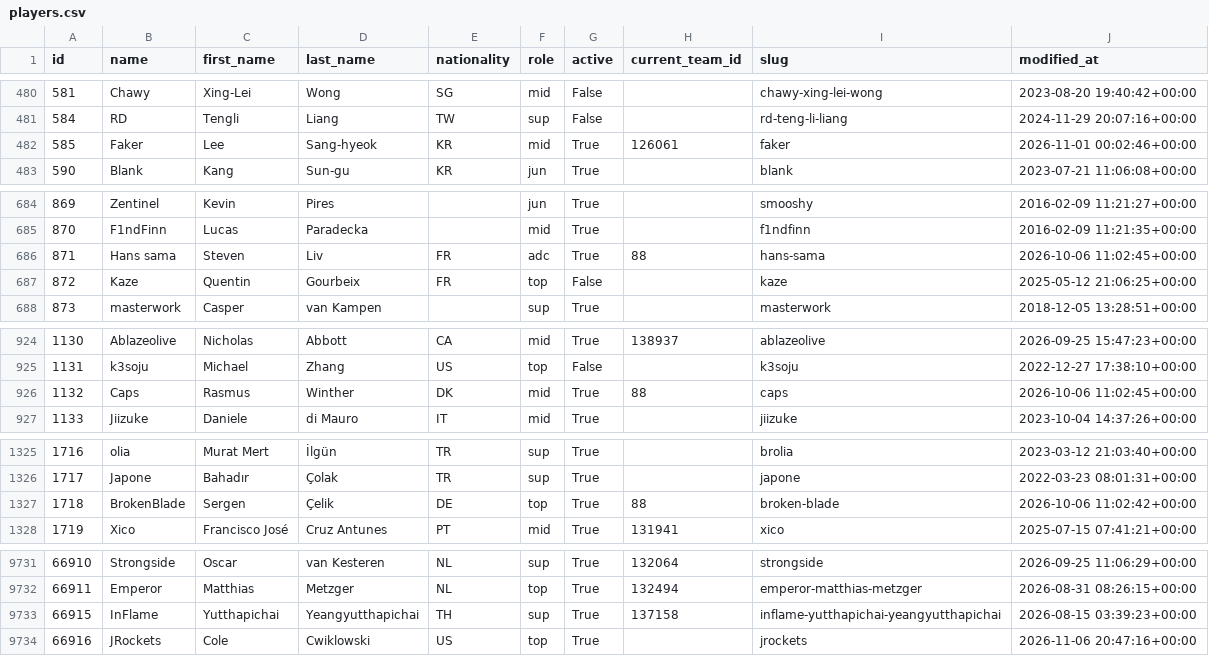
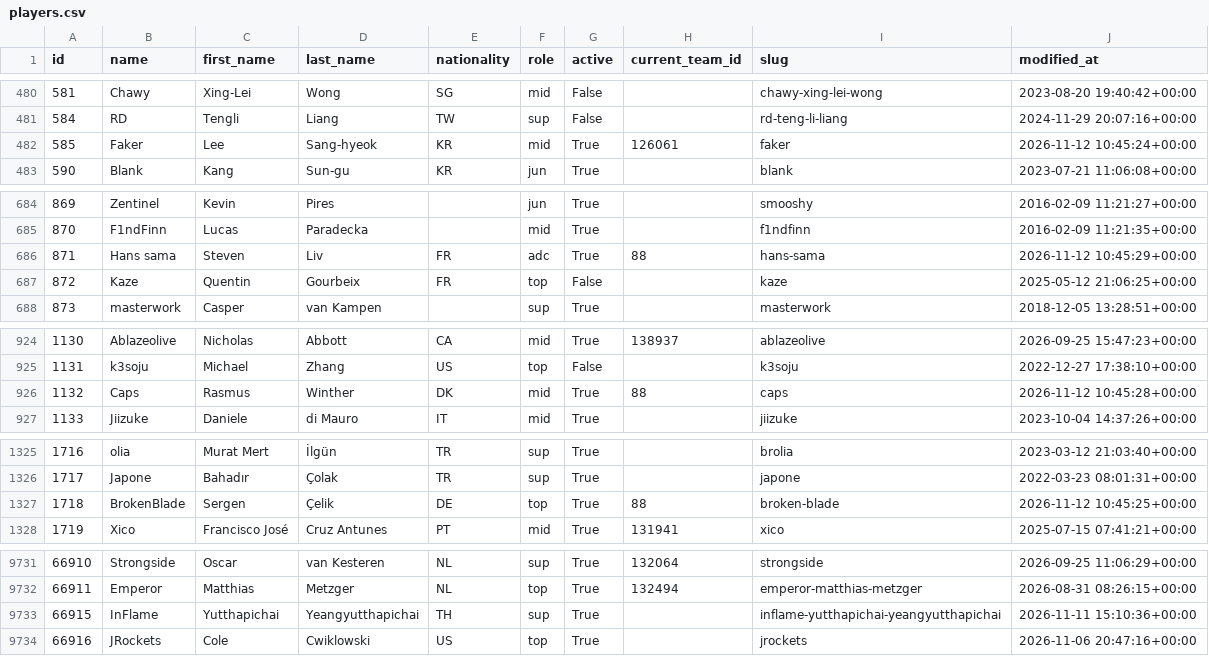
Before and after one commit to Shiokaa/Projet-ETL, a CSV file: data/processed/players.csv, drawn as a sheet; only a part is shown, gaps mark what is left out; the diff covers the shown part only.

```diff
--- a/data/processed/players.csv
+++ b/data/processed/players.csv
@@ -481,3 +481,3 @@ id,name,first_name,last_name,nationality,role,active,current_team_id,slug,modifi
 584,RD,Tengli,Liang,TW,sup,False,,rd-teng-li-liang,2024-11-29 20:07:16+00:00
-585,Faker,Lee,Sang-hyeok,KR,mid,True,126061,faker,2026-11-01 00:02:46+00:00
+585,Faker,Lee,Sang-hyeok,KR,mid,True,126061,faker,2026-11-12 10:45:24+00:00
 590,Blank,Kang,Sun-gu,KR,jun,True,,blank,2023-07-21 11:06:08+00:00
@@ -685,3 +685,3 @@ id,name,first_name,last_name,nationality,role,active,current_team_id,slug,modifi
 870,F1ndFinn,Lucas,Paradecka,,mid,True,,f1ndfinn,2016-02-09 11:21:35+00:00
-871,Hans sama,Steven,Liv,FR,adc,True,88,hans-sama,2026-10-06 11:02:45+00:00
+871,Hans sama,Steven,Liv,FR,adc,True,88,hans-sama,2026-11-12 10:45:29+00:00
 872,Kaze,Quentin,Gourbeix,FR,top,False,,kaze,2025-05-12 21:06:25+00:00
@@ -925,3 +925,3 @@ id,name,first_name,last_name,nationality,role,active,current_team_id,slug,modifi
 1131,k3soju,Michael,Zhang,US,top,False,,k3soju,2022-12-27 17:38:10+00:00
-1132,Caps,Rasmus,Winther,DK,mid,True,88,caps,2026-10-06 11:02:45+00:00
+1132,Caps,Rasmus,Winther,DK,mid,True,88,caps,2026-11-12 10:45:28+00:00
 1133,Jiizuke,Daniele,di Mauro,IT,mid,True,,jiizuke,2023-10-04 14:37:26+00:00
@@ -1326,3 +1326,3 @@ id,name,first_name,last_name,nationality,role,active,current_team_id,slug,modifi
 1717,Japone,Bahadır,Çolak,TR,sup,True,,japone,2022-03-23 08:01:31+00:00
-1718,BrokenBlade,Sergen,Çelik,DE,top,True,88,broken-blade,2026-10-06 11:02:42+00:00
+1718,BrokenBlade,Sergen,Çelik,DE,top,True,88,broken-blade,2026-11-12 10:45:25+00:00
 1719,Xico,Francisco José,Cruz Antunes,PT,mid,True,131941,xico,2025-07-15 07:41:21+00:00
@@ -9732,3 +9732,3 @@ id,name,first_name,last_name,nationality,role,active,current_team_id,slug,modifi
 66911,Emperor,Matthias,Metzger,NL,top,True,132494,emperor-matthias-metzger,2026-08-31 08:26:15+00:00
-66915,InFlame,Yutthapichai,Yeangyutthapichai,TH,sup,True,137158,inflame-yutthapichai-yeangyutthapichai,2026-08-15 03:39:23+00:00
+66915,InFlame,Yutthapichai,Yeangyutthapichai,TH,sup,True,,inflame-yutthapichai-yeangyutthapichai,2026-11-11 15:10:36+00:00
 66916,JRockets,Cole,Cwiklowski,US,top,True,,jrockets,2026-11-06 20:47:16+00:00
```
Also changed, not shown: 26 edited cells elsewhere in this file, data/processed/series.csv, data/processed/teams.csv, 10 other files.
